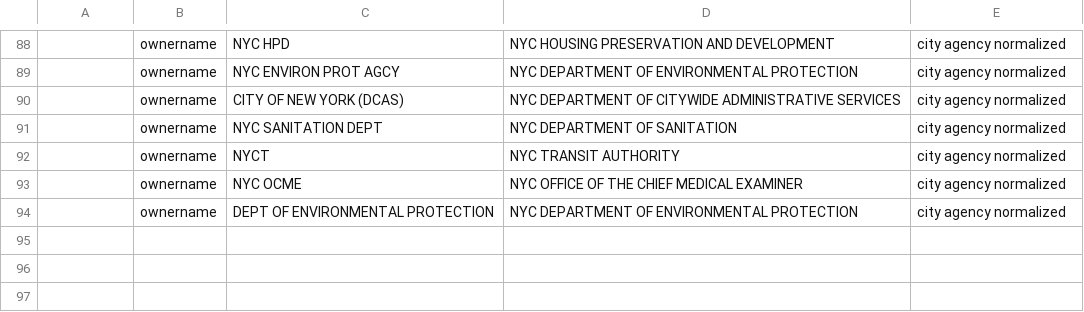
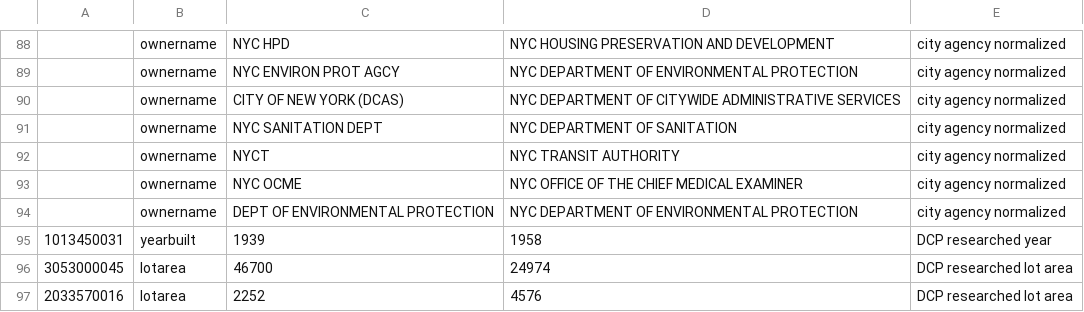
Before and after one commit to NYCPlanning/db-pluto, a CSV file: pluto_build/data/pluto_input_research.csv, drawn as a sheet; only a part is shown, gaps mark what is left out; the diff names each change by its address in the sheet, - before the commit and + after, or states it on an @@ line.

Commit message:
adding records to research table and updating correction scripts

```diff
--- a/pluto_build/data/pluto_input_research.csv
+++ b/pluto_build/data/pluto_input_research.csv
+row 95: 1013450031 | yearbuilt | 1939 | 1958 | DCP researched year
+row 96: 3053000045 | lotarea | 46700 | 24974 | DCP researched lot area
+row 97: 2033570016 | lotarea | 2252 | 4576 | DCP researched lot area
```
Also changed, not shown: 3 other files.
